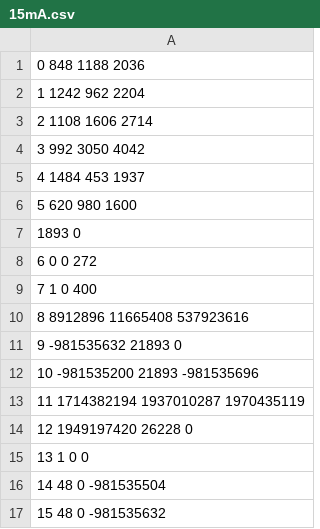
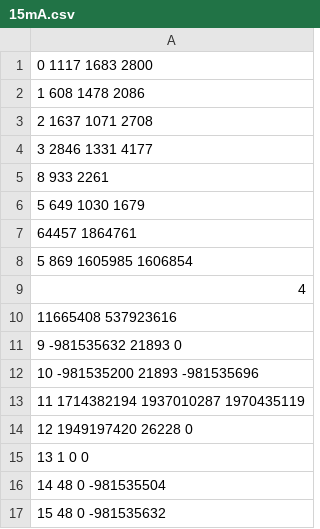
Before and after one commit to saul-rodriguez/Qt, a CSV file: nems/build-nems-Desktop_Qt_5_12_3_GCC_64bit-Debug/15mA.csv, drawn as a sheet.

```diff
--- a/nems/build-nems-Desktop_Qt_5_12_3_GCC_64bit-Debug/15mA.csv
+++ b/nems/build-nems-Desktop_Qt_5_12_3_GCC_64bit-Debug/15mA.csv
@@ -1,11 +1,11 @@
-0 848 1188 2036
-1 1242 962 2204
-2 1108 1606 2714
-3 992 3050 4042
-4 1484 453 1937
-5 620 980 1600
-1893 0
-6 0 0 272
-7 1 0 400
-8 8912896 11665408 537923616
+0 1117 1683 2800
+1 608 1478 2086
+2 1637 1071 2708
+3 2846 1331 4177
+8 933 2261
+5 649 1030 1679
+64457 1864761
+5 869 1605985 1606854
+4
+ 11665408 537923616
 9 -981535632 21893 0
```
Also changed, not shown: forms_parser/build-formsparser-Desktop_Qt_5_12_3_GCC_64bit-Debug/ordered_out.csv, forms_parser/build-formsparser-Desktop_Qt_5_12_3_GCC_64bit-Debug/out.csv, 34 other files.
